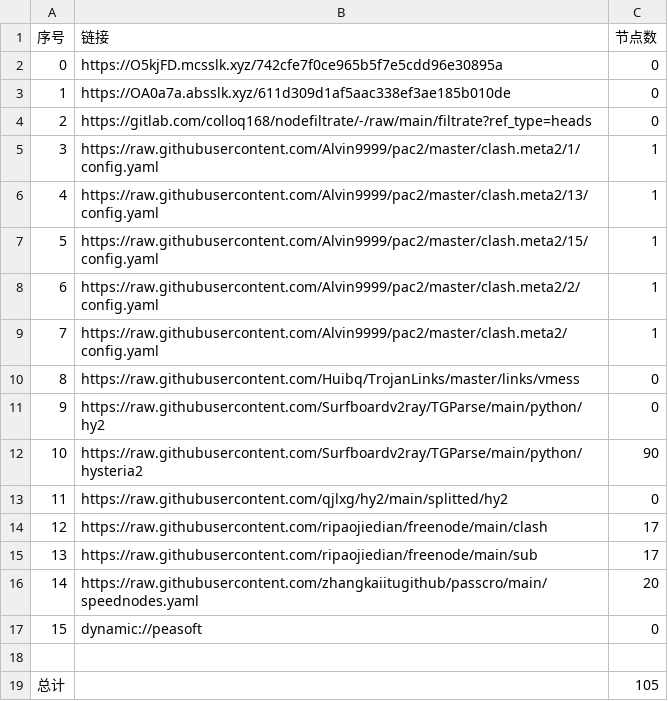
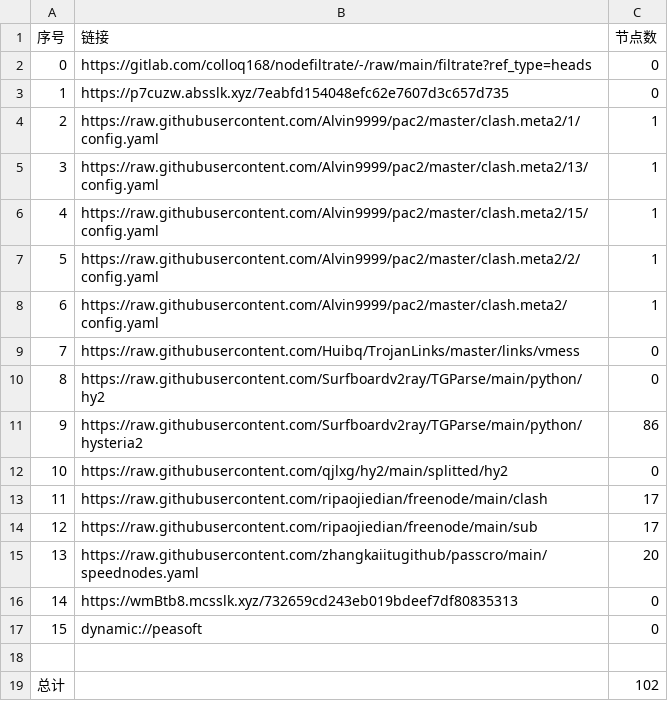
Before and after one commit to aqswaqsw/-dl, a CSV file: list_result.csv, drawn as a sheet; removed rows and columns are numbered as before the commit, all else as after; the diff names each change by its address in the sheet, - before the commit and + after, or states it on an @@ line.

```diff
--- a/list_result.csv
+++ b/list_result.csv
-row 2: 0 | https://O5kjFD.mcsslk.xyz/742cfe7f0ce965b5f7e5cdd96e30895a | 0
-row 3: 1 | https://OA0a7a.absslk.xyz/611d309d1af5aac338ef3ae185b010de | 0
@@ column A (序号) renumbered between rows 2 and 15 @@
+row 3: 1 | https://p7cuzw.absslk.xyz/7eabfd154048efc62e7607d3c657d735 | 0
-C11 (节点数): 90
+C11 (节点数): 86
+row 16: 14 | https://wmBtb8.mcsslk.xyz/732659cd243eb019bdeef7df80835313 | 0
-C19 (节点数): 105
+C19 (节点数): 102
```
Also changed, not shown: 21 other files.
